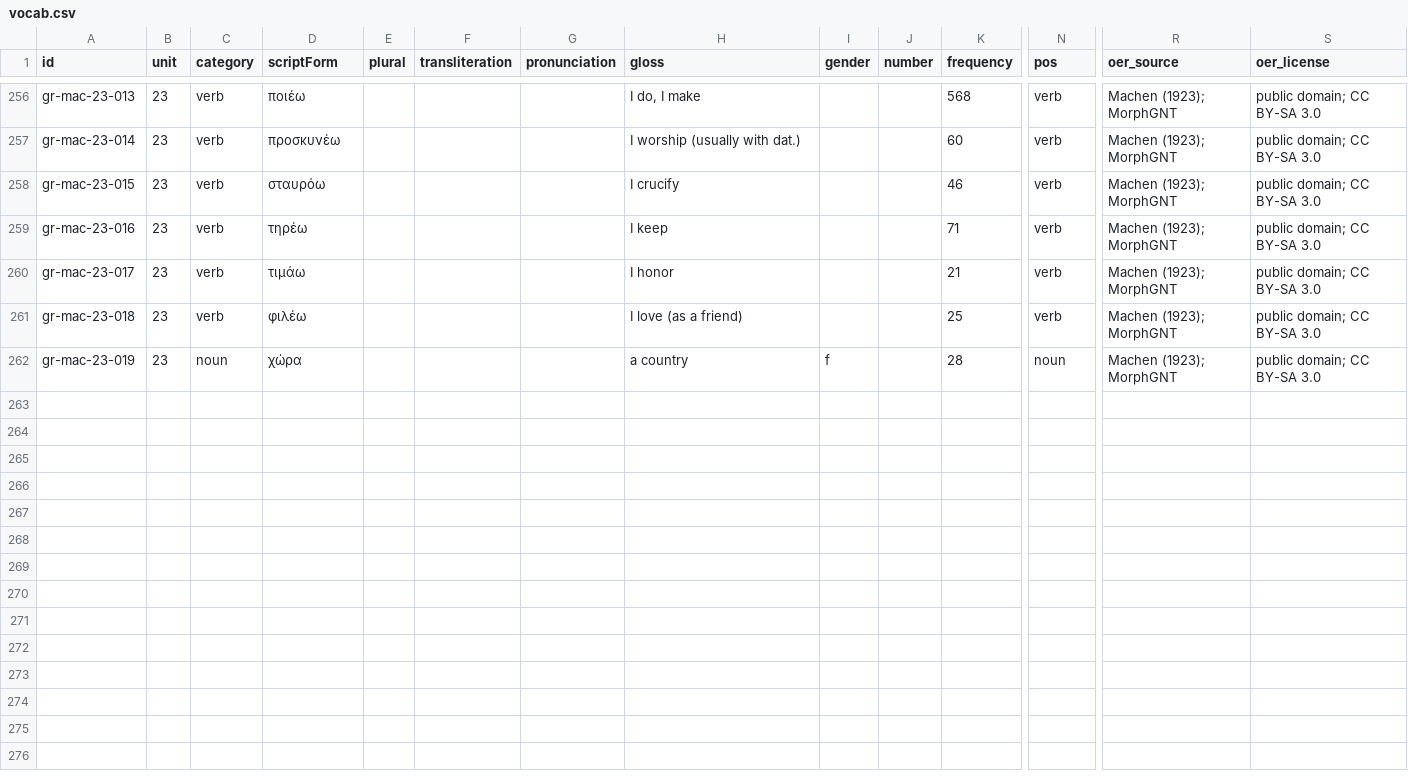
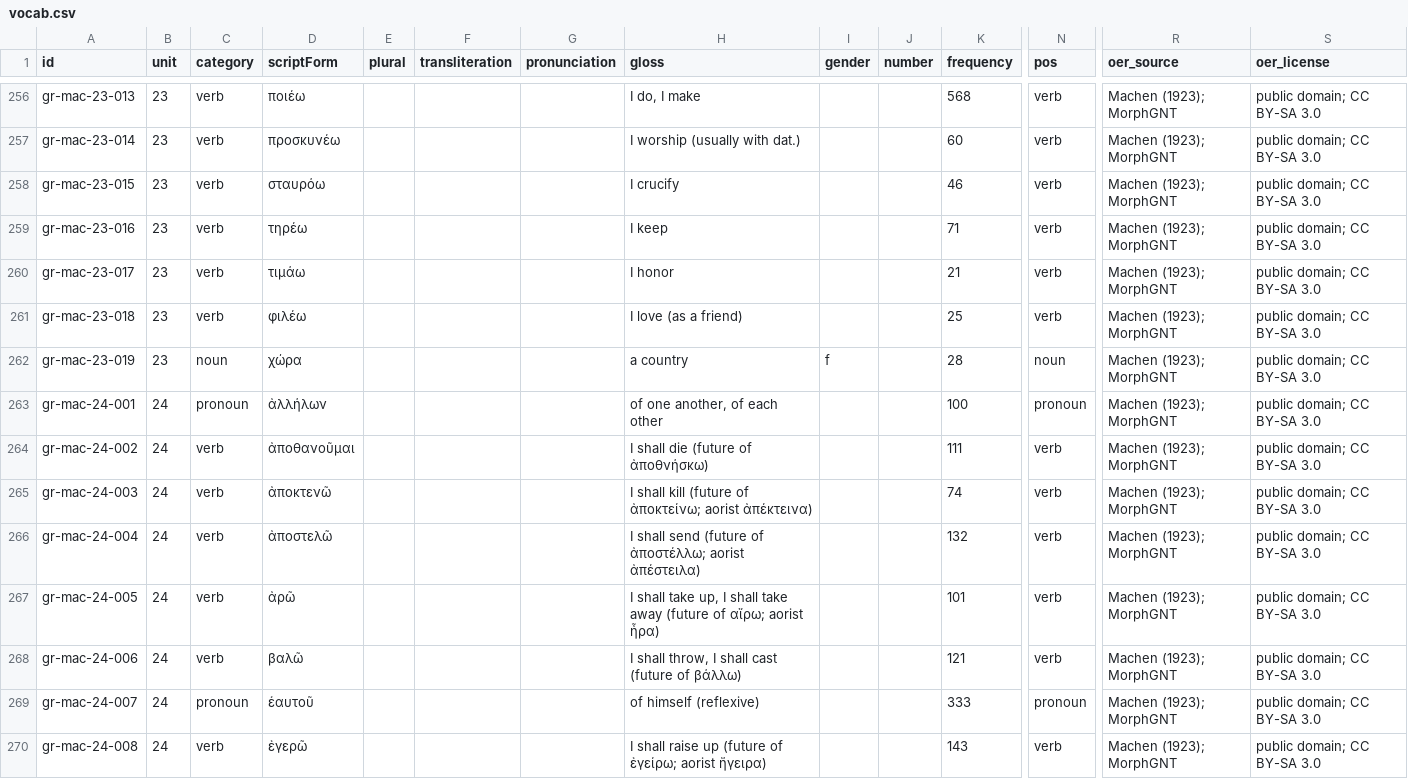
Before and after one commit to fatihd/coursekit, a CSV file: courses/biblical-greek-machen/content/vocab.csv, drawn as a sheet; only a part is shown, gaps mark what is left out; rows hold the shown columns only; the diff covers the shown part only; the diff names each change by its address in the sheet, - before the commit and + after, or states it on an @@ line.

Commit message:
Greek course (Machen): Lesson XXIV added as unit 24; the course rebuilds from the repo alone

```diff
--- a/courses/biblical-greek-machen/content/vocab.csv
+++ b/courses/biblical-greek-machen/content/vocab.csv
+row 263: gr-mac-24-001 | 24 | pronoun | ἀλλήλων |  |  |  | of one another, of each other |  |  | 100 | pronoun | Machen (1923); MorphGNT | public domain; CC BY-SA 3.0
+row 264: gr-mac-24-002 | 24 | verb | ἀποθανοῦμαι |  |  |  | I shall die (future of ἀποθνήσκω) |  |  | 111 | verb | Machen (1923); MorphGNT | public domain; CC BY-SA 3.0
+row 265: gr-mac-24-003 | 24 | verb | ἀποκτενῶ |  |  |  | I shall kill (future of ἀποκτείνω; aorist ἀπέκτεινα) |  |  | 74 | verb | Machen (1923); MorphGNT | public domain; CC BY-SA 3.0
+row 266: gr-mac-24-004 | 24 | verb | ἀποστελῶ |  |  |  | I shall send (future of ἀποστέλλω; aorist ἀπέστειλα) |  |  | 132 | verb | Machen (1923); MorphGNT | public domain; CC BY-SA 3.0
+row 267: gr-mac-24-005 | 24 | verb | ἀρῶ |  |  |  | I shall take up, I shall take away (future of αἴρω; aorist ἦρα) |  |  | 101 | verb | Machen (1923); MorphGNT | public domain; CC BY-SA 3.0
+row 268: gr-mac-24-006 | 24 | verb | βαλῶ |  |  |  | I shall throw, I shall cast (future of βάλλω) |  |  | 121 | verb | Machen (1923); MorphGNT | public domain; CC BY-SA 3.0
+row 269: gr-mac-24-007 | 24 | pronoun | ἑαυτοῦ |  |  |  | of himself (reflexive) |  |  | 333 | pronoun | Machen (1923); MorphGNT | public domain; CC BY-SA 3.0
+row 270: gr-mac-24-008 | 24 | verb | ἐγερῶ |  |  |  | I shall raise up (future of ἐγείρω; aorist ἤγειρα) |  |  | 143 | verb | Machen (1923); MorphGNT | public domain; CC BY-SA 3.0
```
Also changed, not shown: 8 added rows elsewhere in this file, 22 other files.
